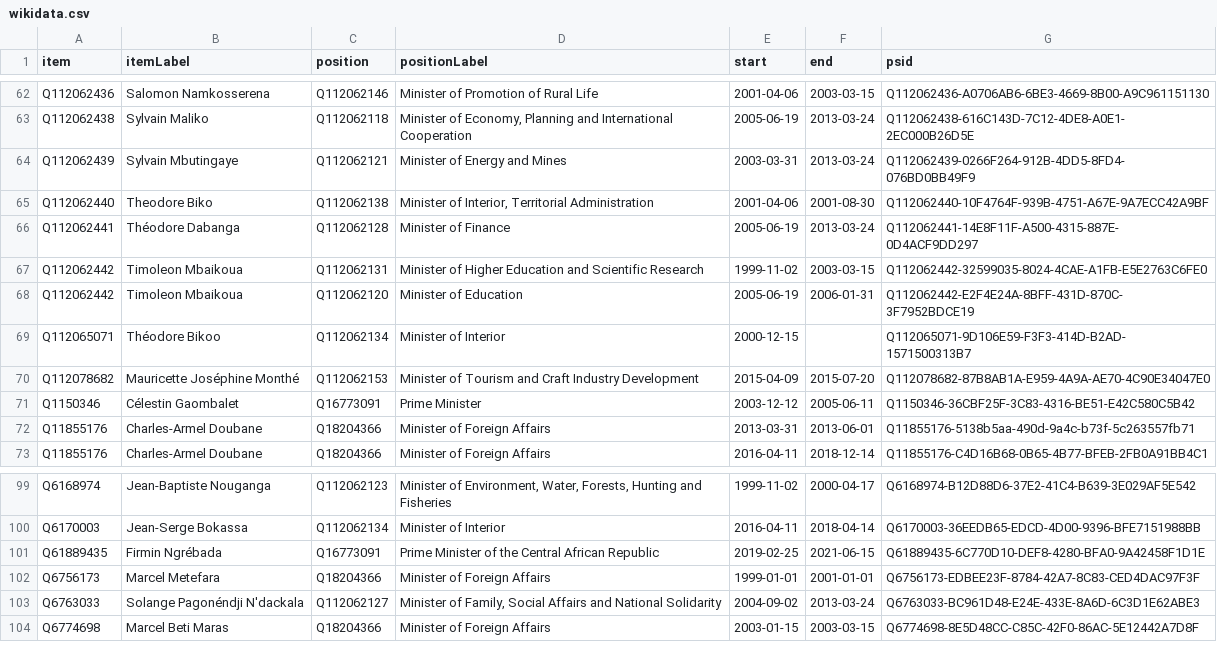
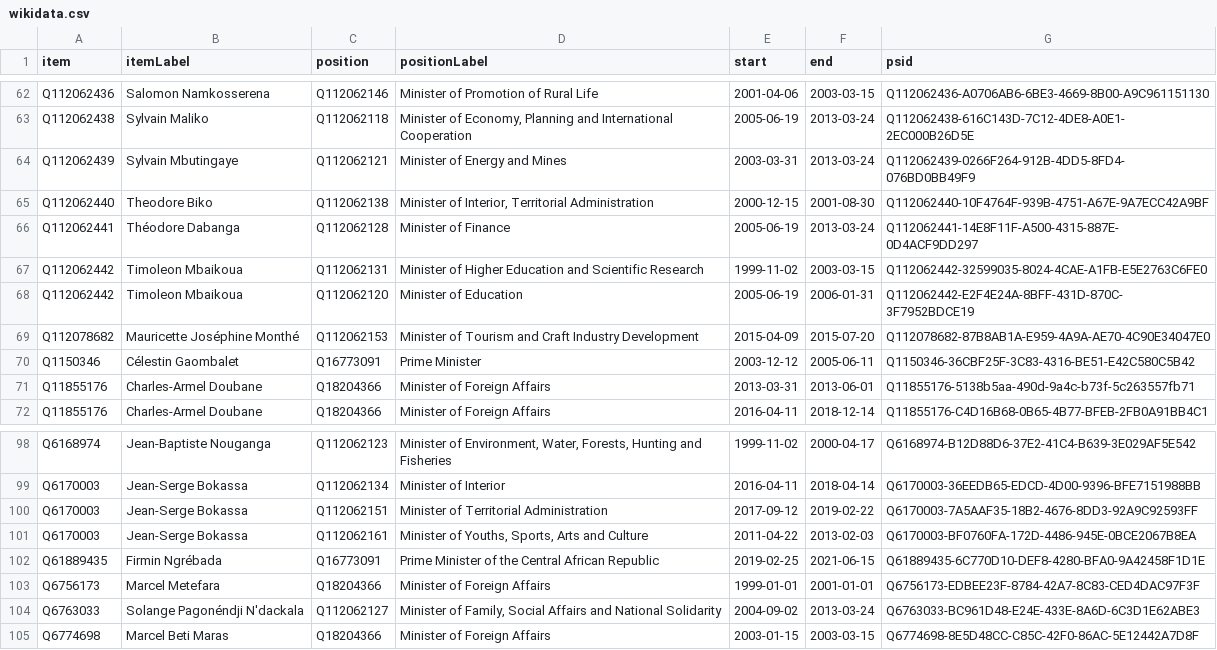
Before and after one commit to every-politician-scrapers/central-african-republic, a CSV file: sources/cpssa/wikidata.csv, drawn as a sheet; only a part is shown, gaps mark what is left out.

Commit message:
Compare external sources to Wikidata

```diff
--- a/sources/cpssa/wikidata.csv
+++ b/sources/cpssa/wikidata.csv
@@ -64,3 +64,3 @@ Q112062438,Sylvain Maliko,Q112062118,"Minister of Economy, Planning and Internat
 Q112062439,Sylvain Mbutingaye,Q112062121,Minister of Energy and Mines,2003-03-31,2013-03-24,Q112062439-0266F264-912B-4DD5-8FD4-076BD0BB49F9
-Q112062440,Theodore Biko,Q112062138,"Minister of Interior, Territorial Administration",2001-04-06,2001-08-30,Q112062440-10F4764F-939B-4751-A67E-9A7ECC42A9BF
+Q112062440,Theodore Biko,Q112062138,"Minister of Interior, Territorial Administration",2000-12-15,2001-08-30,Q112062440-10F4764F-939B-4751-A67E-9A7ECC42A9BF
 Q112062441,Théodore Dabanga,Q112062128,Minister of Finance,2005-06-19,2013-03-24,Q112062441-14E8F11F-A500-4315-887E-0D4ACF9DD297
@@ -68,3 +68,2 @@ Q112062442,Timoleon Mbaikoua,Q112062131,Minister of Higher Education and Scienti
 Q112062442,Timoleon Mbaikoua,Q112062120,Minister of Education,2005-06-19,2006-01-31,Q112062442-E2F4E24A-8BFF-431D-870C-3F7952BDCE19
-Q112065071,Théodore Bikoo,Q112062134,Minister of Interior,2000-12-15,,Q112065071-9D106E59-F3F3-414D-B2AD-1571500313B7
 Q112078682,Mauricette Joséphine Monthé,Q112062153,Minister of Tourism and Craft Industry Development,2015-04-09,2015-07-20,Q112078682-87B8AB1A-E959-4A9A-AE70-4C90E34047E0
@@ -100,2 +99,4 @@ Q6168974,Jean-Baptiste Nouganga,Q112062123,"Minister of Environment, Water, Fore
 Q6170003,Jean-Serge Bokassa,Q112062134,Minister of Interior,2016-04-11,2018-04-14,Q6170003-36EEDB65-EDCD-4D00-9396-BFE7151988BB
+Q6170003,Jean-Serge Bokassa,Q112062151,Minister of Territorial Administration,2017-09-12,2019-02-22,Q6170003-7A5AAF35-18B2-4676-8DD3-92A9C92593FF
+Q6170003,Jean-Serge Bokassa,Q112062161,"Minister of Youths, Sports, Arts and Culture",2011-04-22,2013-02-03,Q6170003-BF0760FA-172D-4486-945E-0BCE2067B8EA
 Q61889435,Firmin Ngrébada,Q16773091,Prime Minister of the Central African Republic,2019-02-25,2021-06-15,Q61889435-6C770D10-DEF8-4280-BFA0-9A42458F1D1E
```
Also changed, not shown: sources/assembly-7/wikidata.csv, sources/cpssa/diff.csv, 2 other files.
